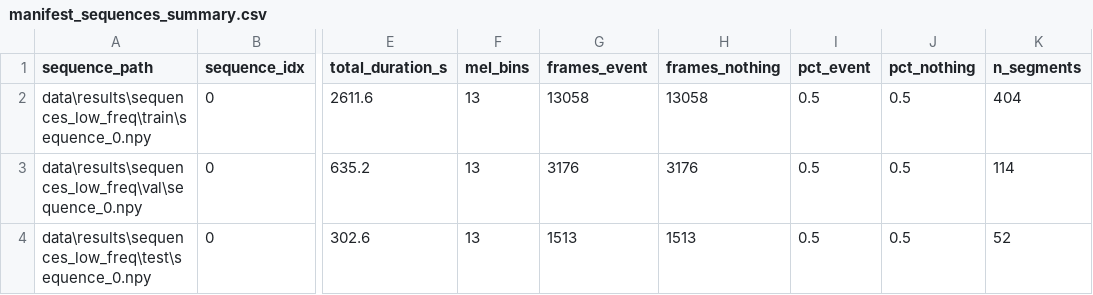
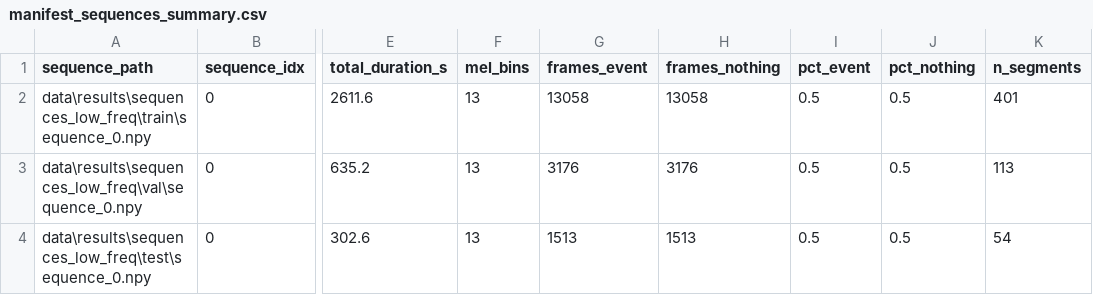
Before and after one commit to earhub1/bioacoustic-dataset-builder, a CSV file: data/results/sequences_low_freq/manifest_sequences_summary.csv, drawn as a sheet; only a part is shown, gaps mark what is left out; the diff names each change by its address in the sheet, - before the commit and + after, or states it on an @@ line.

```diff
--- a/data/results/sequences_low_freq/manifest_sequences_summary.csv
+++ b/data/results/sequences_low_freq/manifest_sequences_summary.csv
-K2 (n_segments): 404
+K2 (n_segments): 401
-K3 (n_segments): 114
+K3 (n_segments): 113
-K4 (n_segments): 52
+K4 (n_segments): 54
```
Also changed, not shown: data/results/sequences_low_freq/eda/frames_by_label_split.csv, data/results/sequences_low_freq/manifest_sequences.csv, 9 other files.
